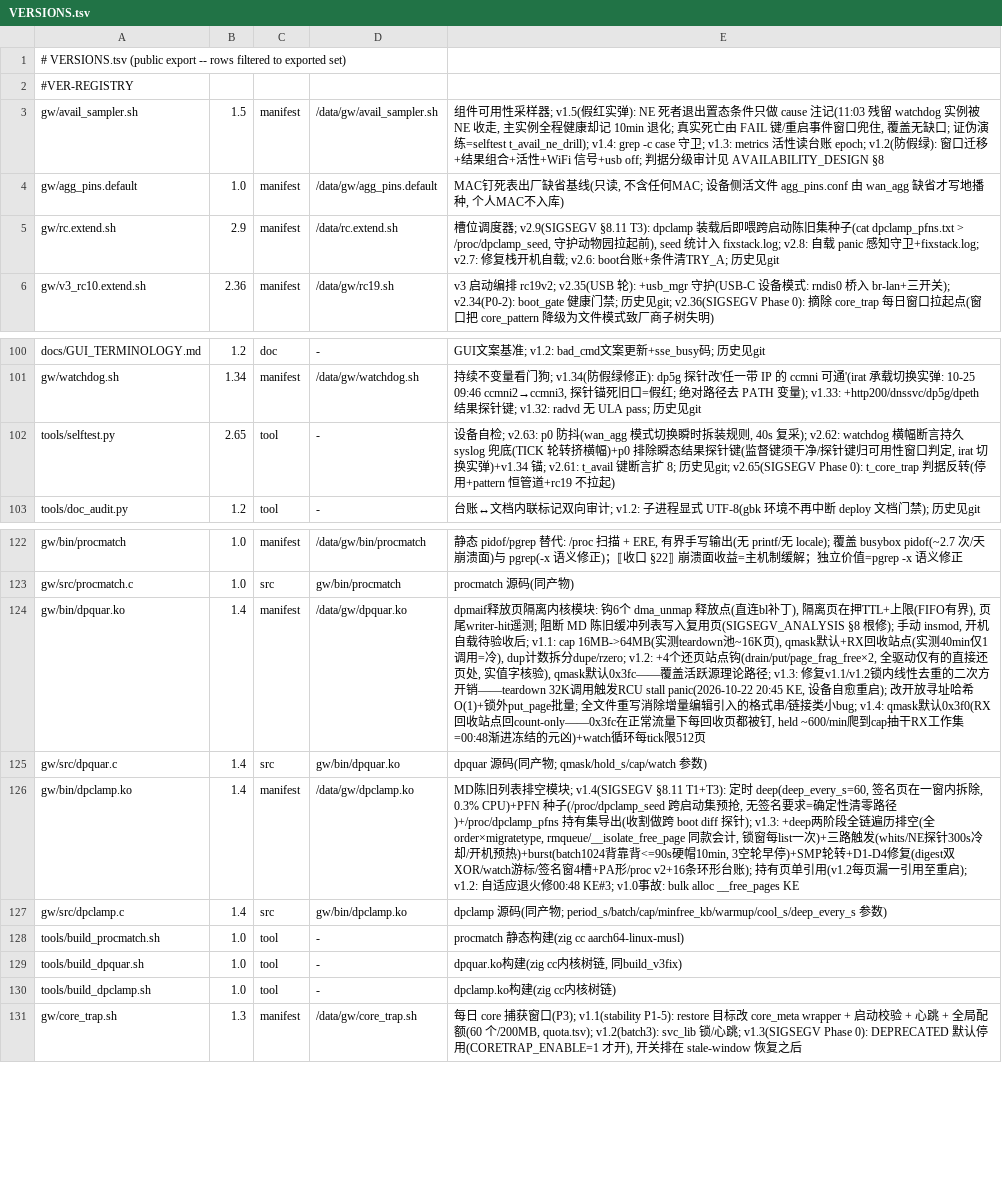
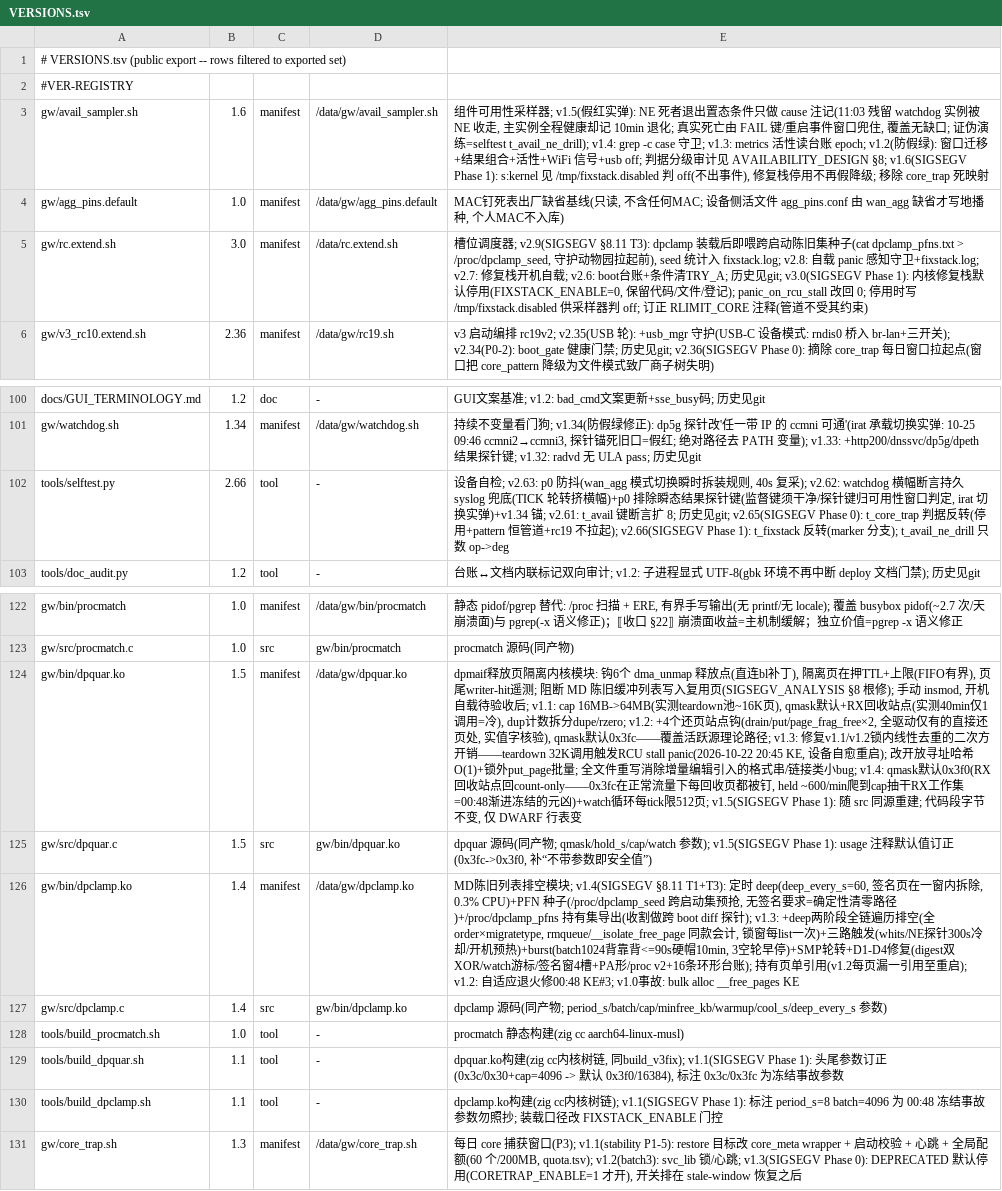
Before and after one commit to chr431/fiberhome-lg6151m, a TSV file: tools/VERSIONS.tsv, drawn as a sheet; only a part is shown, gaps mark what is left out; the diff names each change by its address in the sheet, - before the commit and + after, or states it on an @@ line.

Commit message:
sigsegv(phase1): 内核修复栈默认停用 + 恢复 RCU 默认 + 清理事故参数与过时文档
背景: Phase 0 修好观测后复核确认, 该栈未产生可测收益且自身造成三次内核级故障。
本提交只停用与清理, 不删除任何文件或登记 —— Phase 2 两臂判决后再定去留。

1) rc.extend.sh v3.0:
   - 自加载块加 FIXSTACK_ENABLE 门控, 默认 0 (与 core_trap 的 CORETRAP_ENABLE 同模式);
     临时恢复: FIXSTACK_ENABLE=1。
   - panic_on_rcu_stall 1 -> 0 (内核默认)。该设置原本只为「锁内深遍历 + 修复栈」组合
     兜底, 叠加源已消失; 保留 1 会把任何真实 RCU 停顿升级为重启, 丢现场且打断台账。
   - 停用/panic-guard 跳过时写 /tmp/fixstack.disabled, 真加载路径清除它。
   - 订正 RLIMIT_CORE 注释: 管道模式强制 cprm.limit=RLIM_INFINITY(fs/coredump.c:675),
     ulimit 只在文件模式 pattern 下才是闸门。
2) avail_sampler.sh v1.6: s:kernel 见到 /tmp/fixstack.disabled 判 off(off 不出事件),
   避免停用后被判 down 而制造永久假降级 —— 那正是 Phase 0 要消除的东西。
   同时移除 core_trap 死映射。
3) dpquar v1.5: usage 注释 0x3fc -> 0x3f0 (与 :66 真实默认一致); 同源重建 .ko,
   代码段字节完全不变, 仅 DWARF 行表变动。
4) build_dpquar.sh / build_dpclamp.sh v1.1: 头尾参数订正并对齐模块默认;
   标注 0x3c / 0x3fc / period_s=8 batch=4096 均为历史事故参数, 照抄即复现。
5) docs/AVAILABILITY_DESIGN.md: svc_lib v1.3/11 守护, ne_events 增 origin 列,
   /proc/dpclamp 与 sys.kernel 判据改为「Phase 1 起默认停用, 判 off」。

vercheck: OK (133 登记文件, MANIFEST 77 齐全)

```diff
--- a/tools/VERSIONS.tsv
+++ b/tools/VERSIONS.tsv
-B3: 1.5
+B3: 1.6
-E3: …计见 AVAILABILITY_DESIGN §8
+E3: …计见 AVAILABILITY_DESIGN §8; v1.6(SIGSEGV Phase 1): s:kernel 见 /tmp/fixstack.disabled 判 off(不出事件), 修复栈停用不再假降级; 移除 core_trap 死映射
-B5: 2.9
+B5: 3.0
-E5: …史见git
+E5: …史见git; v3.0(SIGSEGV Phase 1): 内核修复栈默认停用(FIXSTACK_ENABLE=0, 保留代码/文件/登记); panic_on_rcu_stall 改回 0; 停用时写 /tmp/fixstack.disabled 供采样器判 off; 订正 RLIMIT_CORE 注释(管道不受其约束)
-B102: 2.65
+B102: 2.66
-E102: …+rc19 不拉起)
+E102: …+rc19 不拉起); v2.66(SIGSEGV Phase 1): t_fixstack 反转(marker 分支); t_avail_ne_drill 只数 op->deg
-B124:B125: 1.4
+B124:B125: 1.5
-E124: …tick限512页
+E124: …tick限512页; v1.5(SIGSEGV Phase 1): 随 src 同源重建; 代码段字节不变, 仅 DWARF 行表变
-E125: …参数)
+E125: …参数); v1.5(SIGSEGV Phase 1): usage 注释默认值订正(0x3fc->0x3f0, 补“不带参数即安全值”)
-B129:B130: 1.0
+B129:B130: 1.1
-E129: …, 同build_v3fix)
+E129: …, 同build_v3fix); v1.1(SIGSEGV Phase 1): 头尾参数订正(0x3c/0x30+cap=4096 -> 默认 0x3f0/16384), 标注 0x3c/0x3fc 为冻结事故参数
-E130: …内核树链)
+E130: …内核树链); v1.1(SIGSEGV Phase 1): 标注 period_s=8 batch=4096 为 00:48 冻结事故参数勿照抄; 装载口径改 FIXSTACK_ENABLE 门控
```
Also changed, not shown: 9 other files.
